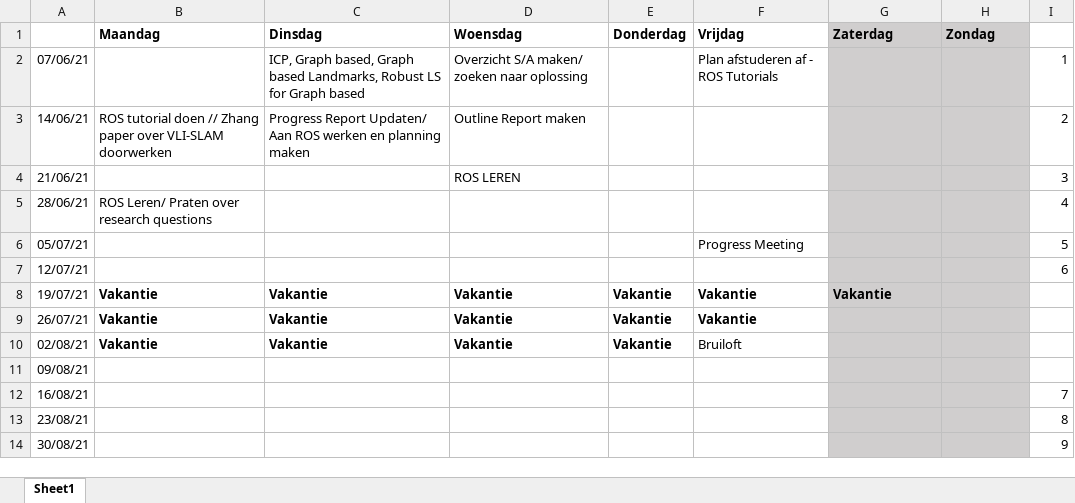
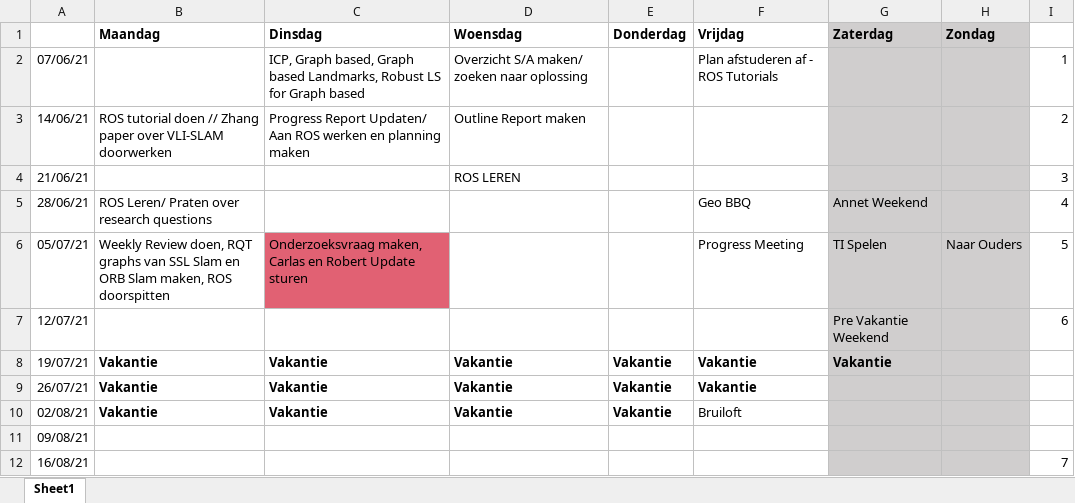
Before and after one commit to ArjanVonk/Data, an Excel workbook: Planning.xlsx, sheet Sheet1, drawn as a sheet; only a part is shown; the shorter side is filled out with more unchanged rows; values as stored, in another font and other column widths than the file's, no borders; the diff names each change by its address in the sheet, - before the commit and + after, or states it on an @@ line.

```diff
--- a/Planning.xlsx (sheet Sheet1)
+++ b/Planning.xlsx (sheet Sheet1)
-F5 (Vrijdag): (empty)
+F5 (Vrijdag): Geo BBQ
-G5 (Zaterdag): (empty)
+G5 (Zaterdag): Annet Weekend
-B6 (Maandag): (empty)
+B6 (Maandag): Weekly Review doen, RQT graphs van SSL Slam en ORB Slam maken, ROS doorspitten
-C6 (Dinsdag): (empty)
+C6 (Dinsdag): Onderzoeksvraag maken, Carlas en Robert Update sturen
-C6 fill: none
+C6 fill: #E16173
-G6 (Zaterdag): (empty)
+G6 (Zaterdag): TI Spelen
-H6 (Zondag): (empty)
+H6 (Zondag): Naar Ouders
-G7 (Zaterdag): (empty)
+G7 (Zaterdag): Pre Vakantie Weekend
```
Also changed, not shown: 1 other file.
